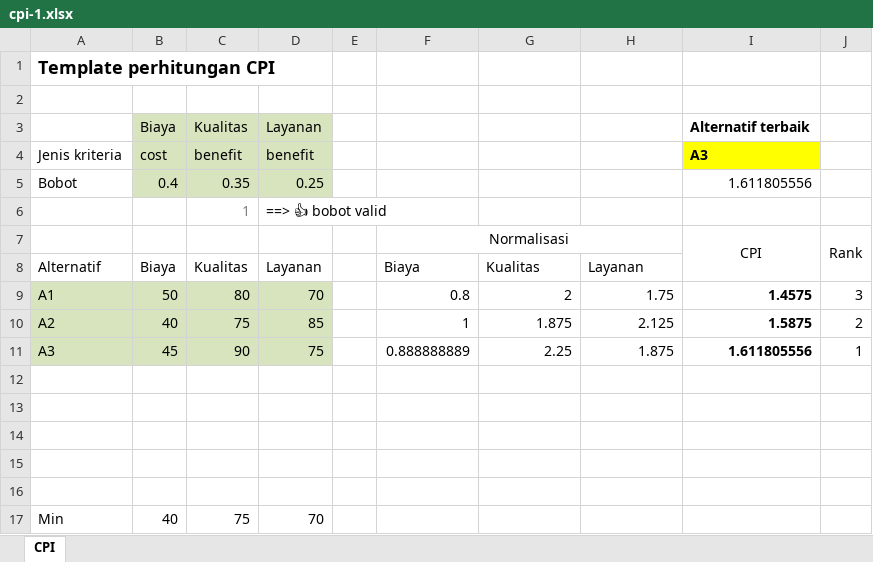
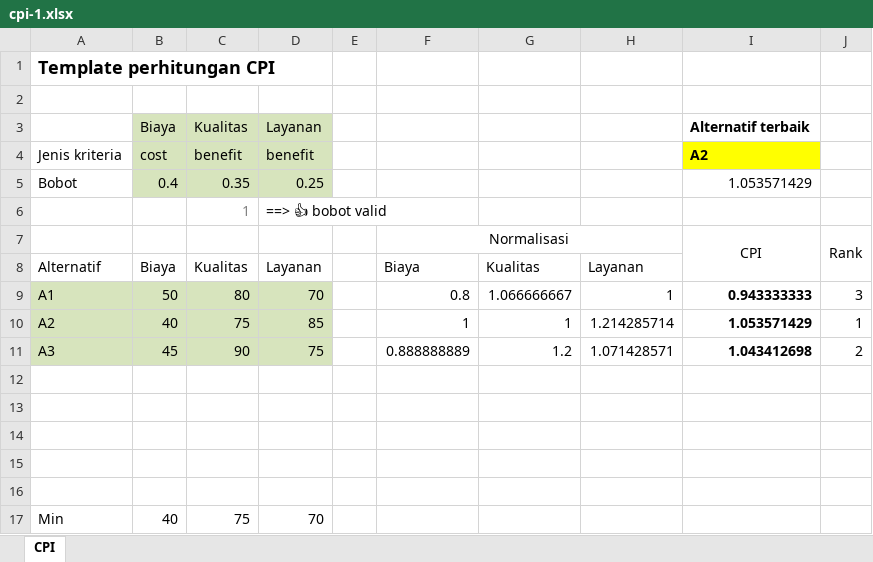
Before and after one commit to ruang-belajar/dss, an Excel workbook: arsip/cpi-1.xlsx, sheet CPI, drawn as a sheet; values as stored, in another font and other column widths than the file's, no borders; the diff names each change by its address in the sheet, - before the commit and + after, or states it on an @@ line.

```diff
--- a/arsip/cpi-1.xlsx (sheet CPI)
+++ b/arsip/cpi-1.xlsx (sheet CPI)
-I4: A3
+I4: A2
-I5: 1.611805556
+I5: 1.053571429
-G9: 2
+G9: 1.066666667
-H9: 1.75
+H9: 1
-I9: 1.4575
+I9: 0.943333333
-G10: 1.875
+G10: 1
-H10: 2.125
+H10: 1.214285714
-I10: 1.5875
+I10: 1.053571429
-J10: 2
+J10: 1
-G11: 2.25
+G11: 1.2
-H11: 1.875
+H11: 1.071428571
-I11: 1.611805556
+I11: 1.043412698
-J11: 1
+J11: 2
```
Also changed, not shown: formulas that keep their value, arsip/simpleadditiveweight.xlsx, 1 other file.
